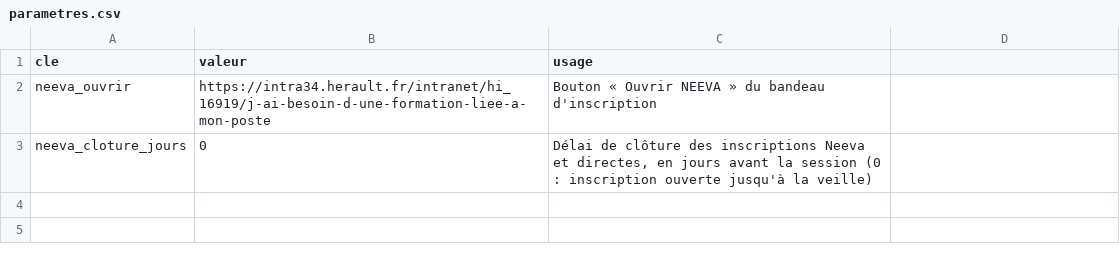
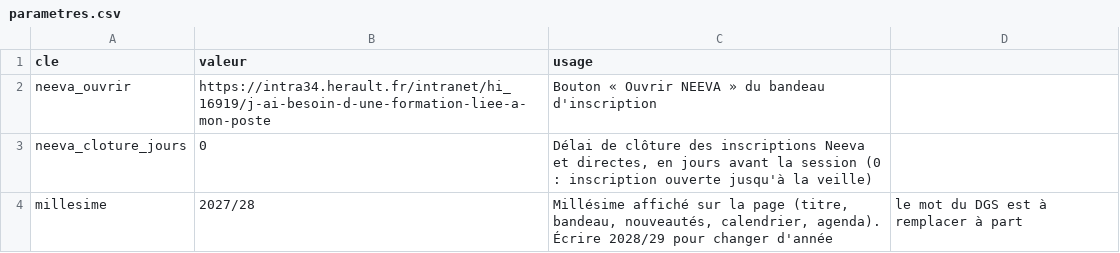
Before and after one commit to Manag-herault/manag-herault, a CSV file: parametres.csv, drawn as a sheet; the diff names each change by its address in the sheet, - before the commit and + after, or states it on an @@ line.

```diff
--- a/parametres.csv
+++ b/parametres.csv
+row 4: millesime | 2027/28 | Millésime affiché sur la page (titre, bandeau, nouveautés, calendrier, agenda). Écrire 2028/29 pour changer d'année | le mot du DGS est à remplacer à part
```
Also changed, not shown: 2 other files.
